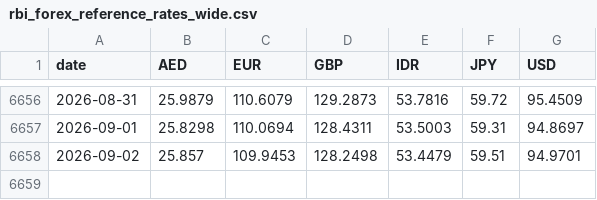
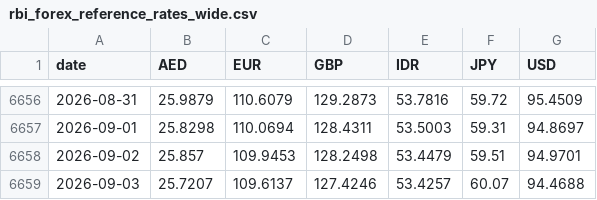
Before and after one commit to the-solipsist/rbi-forex-reference-rates, a CSV file: rbi_forex_reference_rates_wide.csv, drawn as a sheet; only a part is shown, gaps mark what is left out.

```diff
--- a/rbi_forex_reference_rates_wide.csv
+++ b/rbi_forex_reference_rates_wide.csv
@@ -6658 +6658,2 @@ date,AED,EUR,GBP,IDR,JPY,USD
 2026-09-02,25.857,109.9453,128.2498,53.4479,59.51,94.9701
+2026-09-03,25.7207,109.6137,127.4246,53.4257,60.07,94.4688
```
Also changed, not shown: rbi_forex_reference_rates_long.csv, 2 other files.
